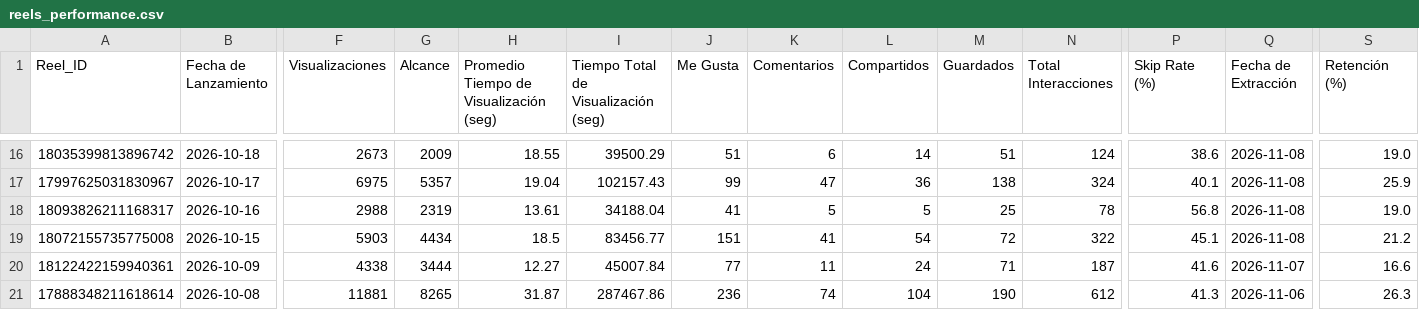
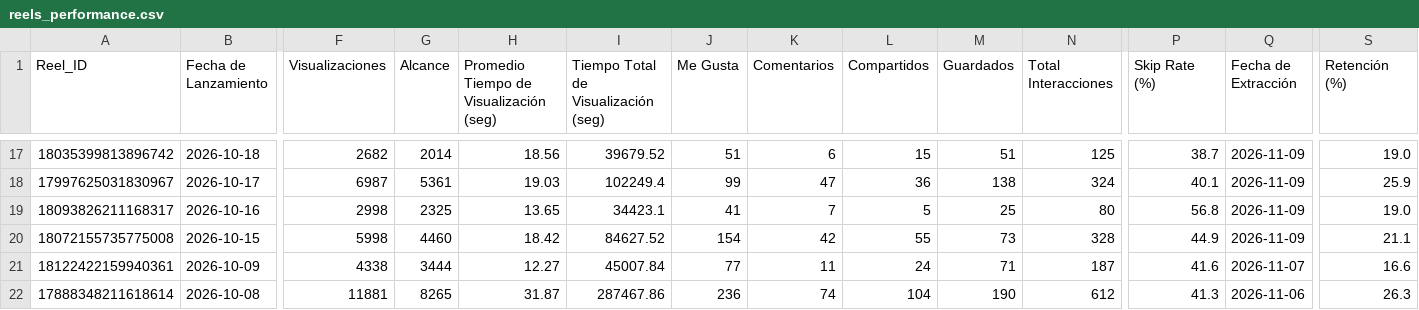
Before and after one commit to nicolasrole10/leon-de-wall-street-IG-performance, a CSV file: data/reels_performance.csv, drawn as a sheet; only a part is shown, gaps mark what is left out; addresses are those after the commit; the diff covers the shown part only; the diff names each change by its address in the sheet, - before the commit and + after, or states it on an @@ line.

```diff
--- a/data/reels_performance.csv
+++ b/data/reels_performance.csv
-F17 (Visualizaciones): 2673
+F17 (Visualizaciones): 2682
-G17 (Alcance): 2009
+G17 (Alcance): 2014
-H17: 18.55
+H17: 18.56
-I17: 39500.29
+I17: 39679.52
-L17 (Compartidos): 14
+L17 (Compartidos): 15
-N17 (Total Interacciones): 124
+N17 (Total Interacciones): 125
-P17 (Skip Rate (%)): 38.6
+P17 (Skip Rate (%)): 38.7
-Q17:Q20 (Fecha de Extracción): 2026-11-08
+Q17:Q20 (Fecha de Extracción): 2026-11-09
-F18 (Visualizaciones): 6975
+F18 (Visualizaciones): 6987
-G18 (Alcance): 5357
+G18 (Alcance): 5361
-H18: 19.04
+H18: 19.03
-I18: 102157.43
+I18: 102249.4
-F19 (Visualizaciones): 2988
+F19 (Visualizaciones): 2998
-G19 (Alcance): 2319
+G19 (Alcance): 2325
-H19: 13.61
+H19: 13.65
-I19: 34188.04
+I19: 34423.1
-K19 (Comentarios): 5
+K19 (Comentarios): 7
-N19 (Total Interacciones): 78
+N19 (Total Interacciones): 80
-F20 (Visualizaciones): 5903
+F20 (Visualizaciones): 5998
-G20 (Alcance): 4434
+G20 (Alcance): 4460
-H20: 18.5
+H20: 18.42
-I20: 83456.77
+I20: 84627.52
-J20 (Me Gusta): 151
+J20 (Me Gusta): 154
-K20 (Comentarios): 41
+K20 (Comentarios): 42
-L20 (Compartidos): 54
+L20 (Compartidos): 55
-M20 (Guardados): 72
+M20 (Guardados): 73
-N20 (Total Interacciones): 322
+N20 (Total Interacciones): 328
-P20 (Skip Rate (%)): 45.1
+P20 (Skip Rate (%)): 44.9
-S20 (Retención (%)): 21.2
+S20 (Retención (%)): 21.1
```
Also changed, not shown: 1 added row and 126 edited cells elsewhere in this file, data/followers_daily.csv.
